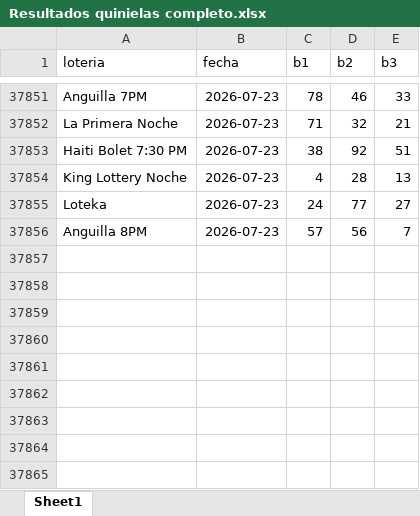
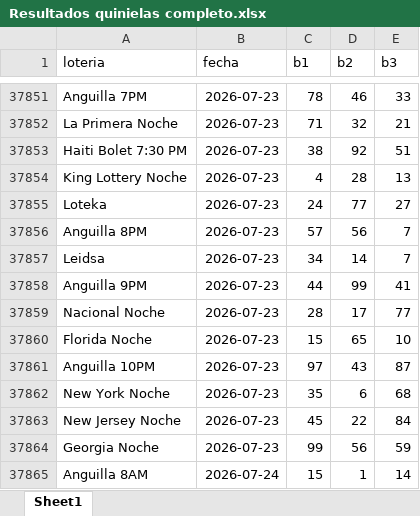
Before and after one commit to moralandreina-ops/quiniela-bot, an Excel workbook: Resultados quinielas completo.xlsx, sheet Sheet1, drawn as a sheet; only a part is shown, gaps mark what is left out; values as stored, in another font and other column widths than the file's, no borders; the diff names each change by its address in the sheet, - before the commit and + after, or states it on an @@ line.

Commit message:
fix: actualizar_datos usa buffer de 3 dias en vez de scrape completo desde abril

```diff
--- a/Resultados quinielas completo.xlsx (sheet Sheet1)
+++ b/Resultados quinielas completo.xlsx (sheet Sheet1)
+row 37857: Leidsa | 2026-07-23 | 34 | 14 | 7
+row 37858: Anguilla 9PM | 2026-07-23 | 44 | 99 | 41
+row 37859: Nacional Noche | 2026-07-23 | 28 | 17 | 77
+row 37860: Florida Noche | 2026-07-23 | 15 | 65 | 10
+row 37861: Anguilla 10PM | 2026-07-23 | 97 | 43 | 87
+row 37862: New York Noche | 2026-07-23 | 35 | 6 | 68
+row 37863: New Jersey Noche | 2026-07-23 | 45 | 22 | 84
+row 37864: Georgia Noche | 2026-07-23 | 99 | 56 | 59
+row 37865: Anguilla 8AM | 2026-07-24 | 15 | 1 | 14
```
Also changed, not shown: 1 other file.
